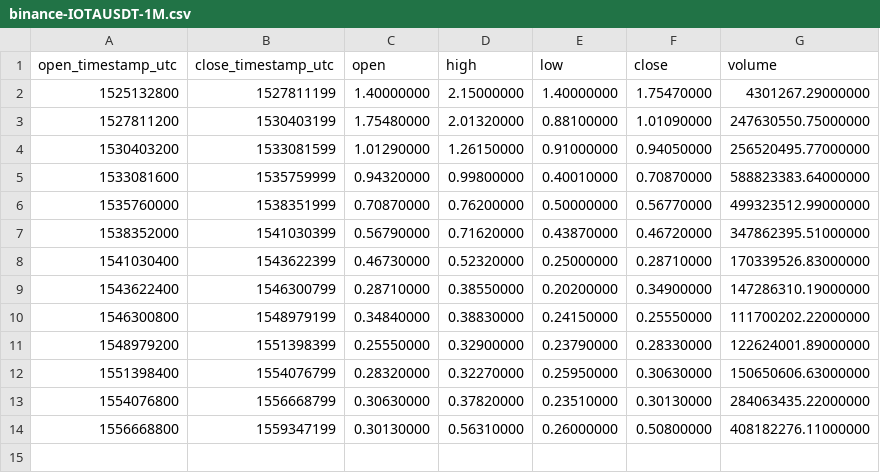
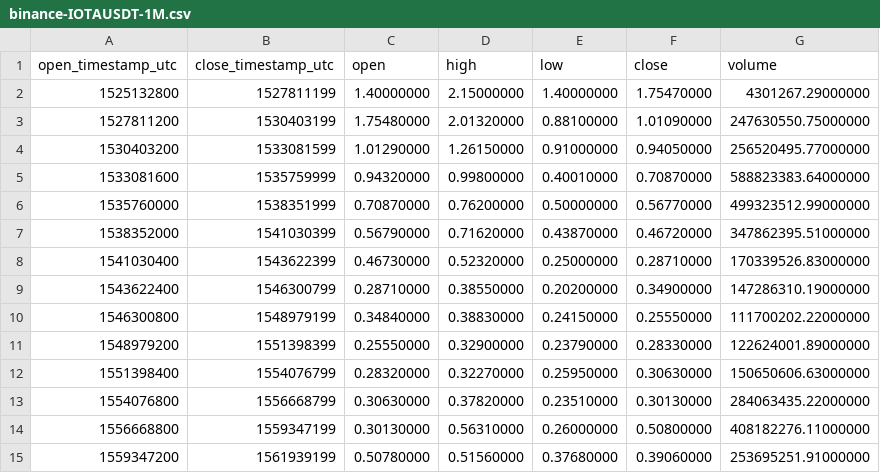
Before and after one commit to cryptobigbro/binance-IOTAUSDT, a CSV file: binance-IOTAUSDT-1M.csv, drawn as a sheet.

```diff
--- a/binance-IOTAUSDT-1M.csv
+++ b/binance-IOTAUSDT-1M.csv
@@ -14 +14,2 @@ open_timestamp_utc,close_timestamp_utc,open,high,low,close,volume
 1556668800,1559347199,0.30130000,0.56310000,0.26000000,0.50800000,408182276.11000000
+1559347200,1561939199,0.50780000,0.51560000,0.37680000,0.39060000,253695251.91000000
```
Also changed, not shown: binance-IOTAUSDT-1d.csv, binance-IOTAUSDT-1h.csv.
